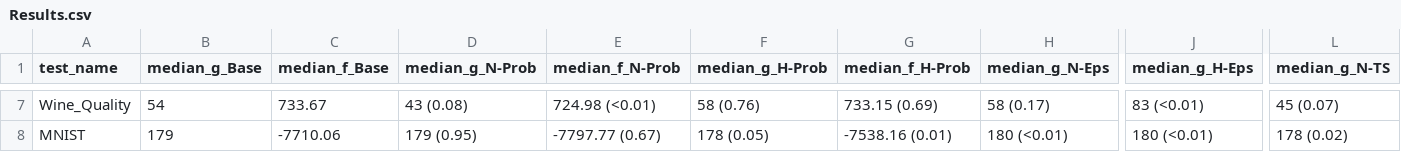
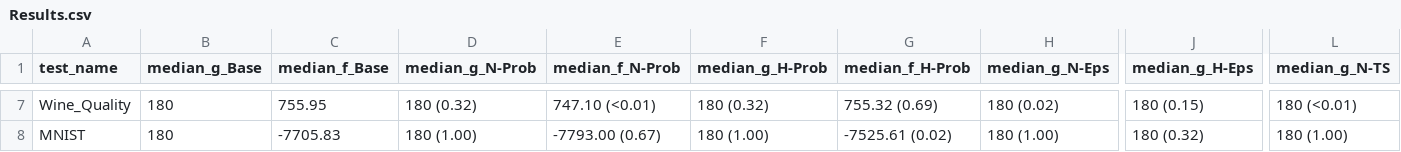
Before and after one commit to MD-Lai/ma-neat, a CSV file: Results.csv, drawn as a sheet; only a part is shown, gaps mark what is left out; the diff covers the shown part only; the diff names each change by its address in the sheet, - before the commit and + after, or states it on an @@ line.

```diff
--- a/Results.csv
+++ b/Results.csv
-B7 (median_g_Base): 54
+B7 (median_g_Base): 180
-C7 (median_f_Base): 733.67
+C7 (median_f_Base): 755.95
-D7 (median_g_N-Prob): 43 (0.08)
+D7 (median_g_N-Prob): 180 (0.32)
-E7 (median_f_N-Prob): 724.98 (<0.01)
+E7 (median_f_N-Prob): 747.10 (<0.01)
-F7 (median_g_H-Prob): 58 (0.76)
+F7 (median_g_H-Prob): 180 (0.32)
-G7 (median_f_H-Prob): 733.15 (0.69)
+G7 (median_f_H-Prob): 755.32 (0.69)
-H7 (median_g_N-Eps): 58 (0.17)
+H7 (median_g_N-Eps): 180 (0.02)
-J7 (median_g_H-Eps): 83 (<0.01)
+J7 (median_g_H-Eps): 180 (0.15)
-L7 (median_g_N-TS): 45 (0.07)
+L7 (median_g_N-TS): 180 (<0.01)
-B8 (median_g_Base): 179
+B8 (median_g_Base): 180
-C8 (median_f_Base): -7710.06
+C8 (median_f_Base): -7705.83
-D8 (median_g_N-Prob): 179 (0.95)
+D8 (median_g_N-Prob): 180 (1.00)
-E8 (median_f_N-Prob): -7797.77 (0.67)
+E8 (median_f_N-Prob): -7793.00 (0.67)
-F8 (median_g_H-Prob): 178 (0.05)
+F8 (median_g_H-Prob): 180 (1.00)
-G8 (median_f_H-Prob): -7538.16 (0.01)
+G8 (median_f_H-Prob): -7525.61 (0.02)
-H8 (median_g_N-Eps): 180 (<0.01)
+H8 (median_g_N-Eps): 180 (1.00)
-J8 (median_g_H-Eps): 180 (<0.01)
+J8 (median_g_H-Eps): 180 (0.32)
-L8 (median_g_N-TS): 178 (0.02)
+L8 (median_g_N-TS): 180 (1.00)
```
Also changed, not shown: 65 edited cells elsewhere in this file, 3 other files.
